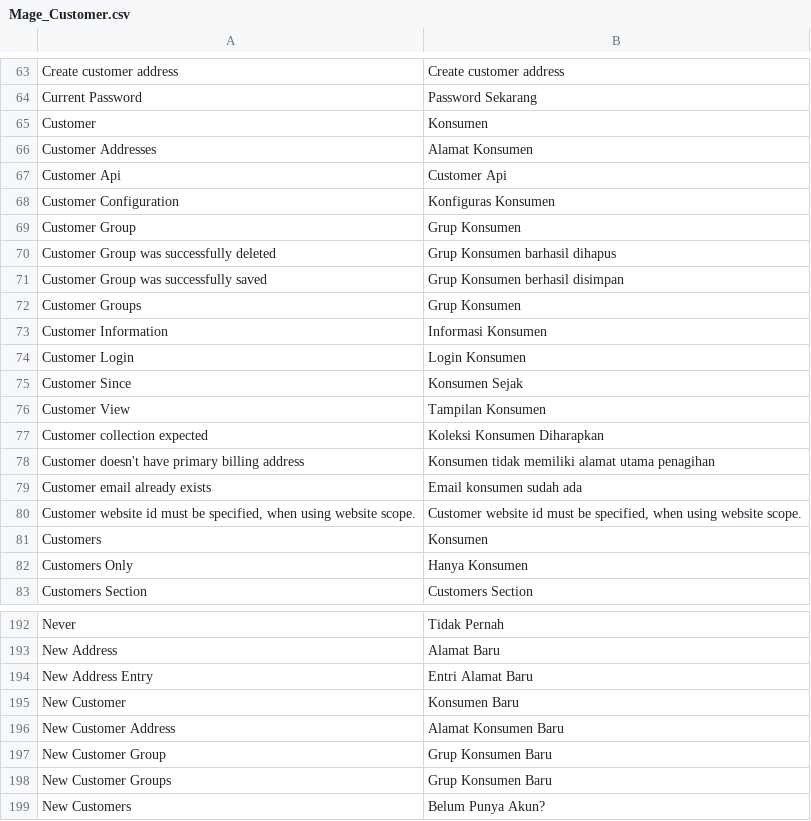
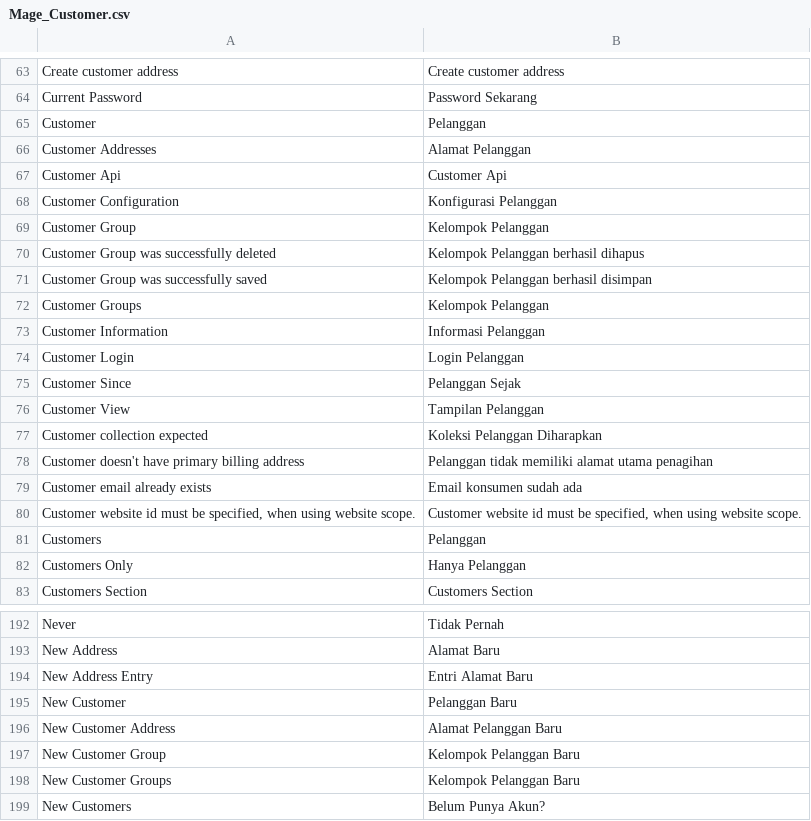
Before and after one commit to bippo/magento-id, a CSV file: app/locale/id_ID/Mage_Customer.csv, drawn as a sheet; only a part is shown, gaps mark what is left out; the diff covers the shown part only.

Commit message:
Pelanggan. Kelola. some more typo fixes.

```diff
--- a/app/locale/id_ID/Mage_Customer.csv
+++ b/app/locale/id_ID/Mage_Customer.csv
@@ -64,20 +64,20 @@
 "Current Password","Password Sekarang"
-"Customer","Konsumen"
-"Customer Addresses","Alamat Konsumen"
+"Customer","Pelanggan"
+"Customer Addresses","Alamat Pelanggan"
 "Customer Api","Customer Api"
-"Customer Configuration","Konfiguras Konsumen"
-"Customer Group","Grup Konsumen"
-"Customer Group was successfully deleted","Grup Konsumen barhasil dihapus"
-"Customer Group was successfully saved","Grup Konsumen berhasil disimpan"
-"Customer Groups","Grup Konsumen"
-"Customer Information","Informasi Konsumen"
-"Customer Login","Login Konsumen"
-"Customer Since","Konsumen Sejak"
-"Customer View","Tampilan Konsumen"
-"Customer collection expected","Koleksi Konsumen Diharapkan"
-"Customer doesn't have primary billing address","Konsumen tidak memiliki alamat utama penagihan"
+"Customer Configuration","Konfigurasi Pelanggan"
+"Customer Group","Kelompok Pelanggan"
+"Customer Group was successfully deleted","Kelompok Pelanggan berhasil dihapus"
+"Customer Group was successfully saved","Kelompok Pelanggan berhasil disimpan"
+"Customer Groups","Kelompok Pelanggan"
+"Customer Information","Informasi Pelanggan"
+"Customer Login","Login Pelanggan"
+"Customer Since","Pelanggan Sejak"
+"Customer View","Tampilan Pelanggan"
+"Customer collection expected","Koleksi Pelanggan Diharapkan"
+"Customer doesn't have primary billing address","Pelanggan tidak memiliki alamat utama penagihan"
 "Customer email already exists","Email konsumen sudah ada"
 "Customer website id must be specified, when using website scope.","Customer website id must be specified, when using website scope."
-"Customers","Konsumen"
-"Customers Only","Hanya Konsumen"
+"Customers","Pelanggan"
+"Customers Only","Hanya Pelanggan"
 "Customers Section","Customers Section"
@@ -194,6 +194,6 @@
 "New Address Entry","Entri Alamat Baru"
-"New Customer","Konsumen Baru"
-"New Customer Address","Alamat Konsumen Baru"
-"New Customer Group","Grup Konsumen Baru"
-"New Customer Groups","Grup Konsumen Baru"
+"New Customer","Pelanggan Baru"
+"New Customer Address","Alamat Pelanggan Baru"
+"New Customer Group","Kelompok Pelanggan Baru"
+"New Customer Groups","Kelompok Pelanggan Baru"
 "New Customers","Belum Punya Akun?"
```
Also changed, not shown: 11 edited cells elsewhere in this file, app/locale/id_ID/Mage_Adminhtml.csv, app/locale/id_ID/Mage_CatalogRule.csv, 8 other files.
